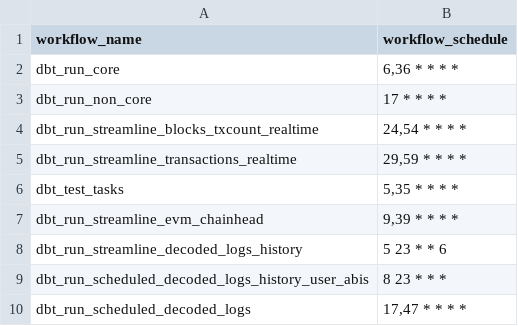
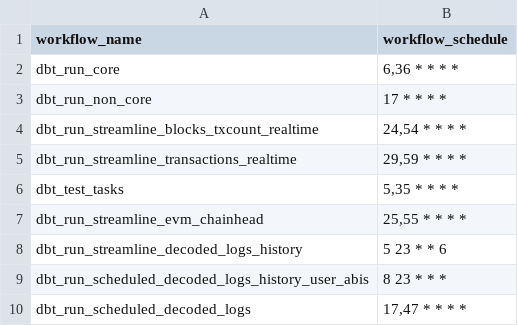
Before and after one commit to FlipsideCrypto/sei-models, a CSV file: data/github_actions__workflows.csv, drawn as a sheet.

Commit message:
evm chainhead (#133)

```diff
--- a/data/github_actions__workflows.csv
+++ b/data/github_actions__workflows.csv
@@ -6,3 +6,3 @@ dbt_run_streamline_transactions_realtime,"29,59 * * * *"
 dbt_test_tasks,"5,35 * * * *"
-dbt_run_streamline_evm_chainhead,"9,39 * * * *"
+dbt_run_streamline_evm_chainhead,"25,55 * * * *"
 dbt_run_streamline_decoded_logs_history,"5 23 * * 6"
```
